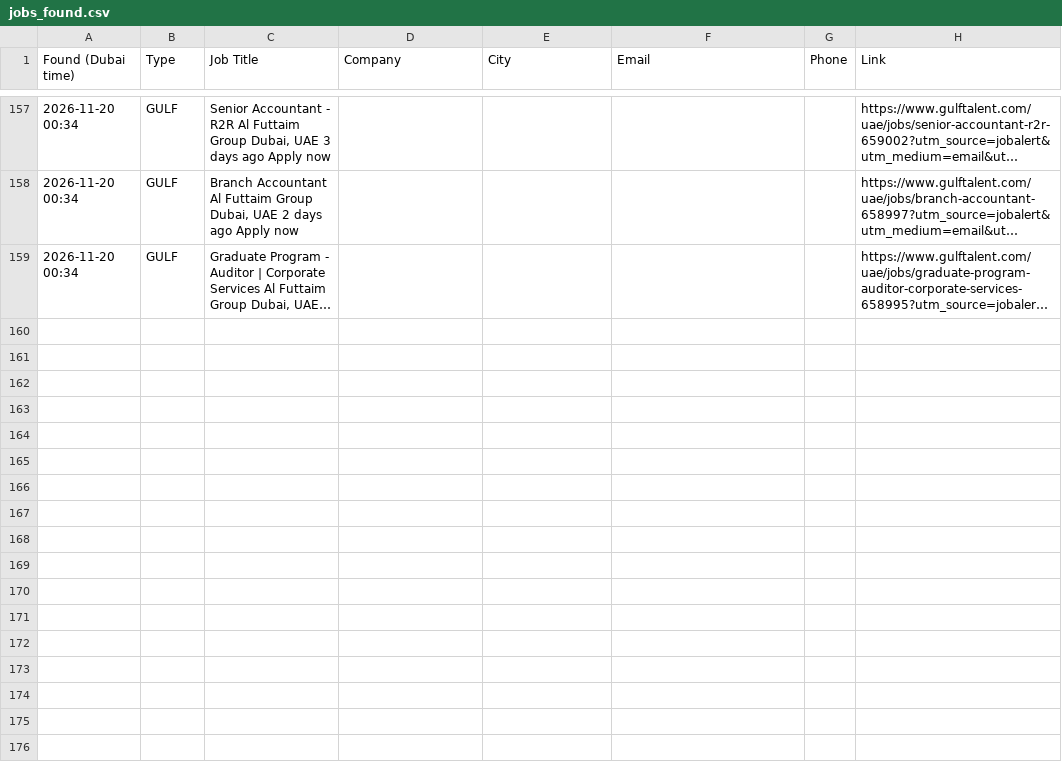
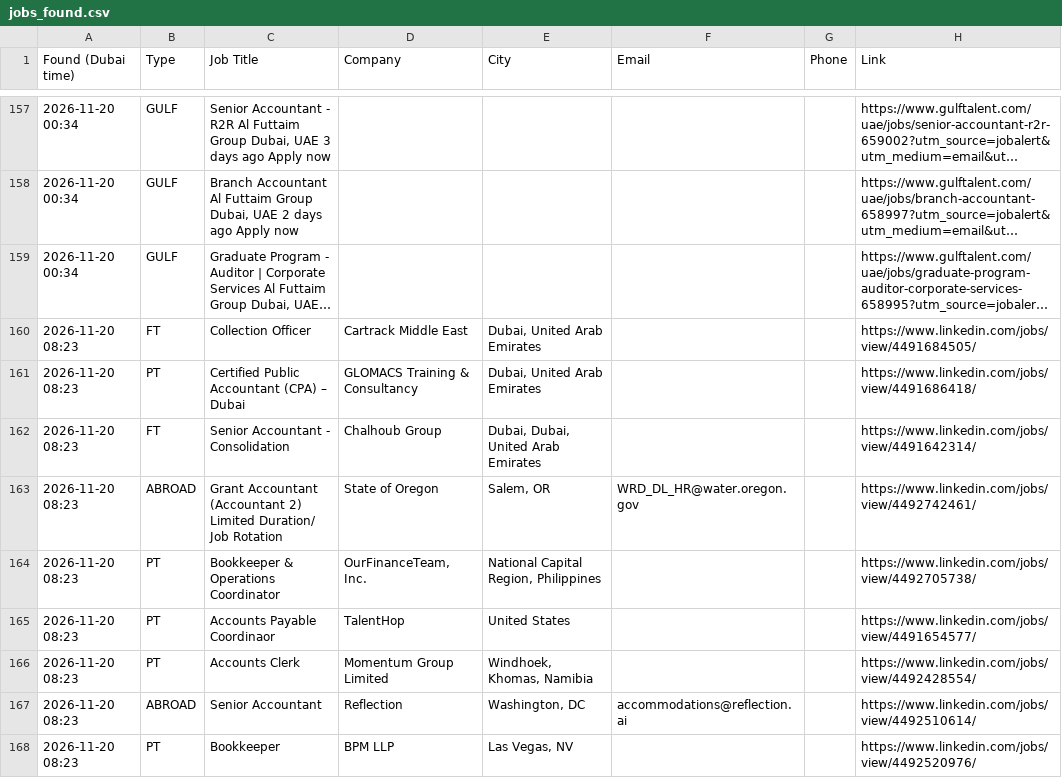
Before and after one commit to jhangiransari917-tech/jhangir-job-bot, a CSV file: jobs_found.csv, drawn as a sheet; only a part is shown, gaps mark what is left out; long unchanged cells end in …; the diff covers the shown part only; the diff names each change by its address in the sheet, - before the commit and + after, or states it on an @@ line.

```diff
--- a/jobs_found.csv
+++ b/jobs_found.csv
+row 160: 2026-11-20 08:23 | FT | Collection Officer | Cartrack Middle East | Dubai, United Arab Emirates |  |  | https://www.linkedin.com/jobs/view/4491684505/
+row 161: 2026-11-20 08:23 | PT | Certified Public Accountant (CPA) – Dubai | GLOMACS Training & Consultancy | Dubai, United Arab Emirates |  |  | https://www.linkedin.com/jobs/view/4491686418/
+row 162: 2026-11-20 08:23 | FT | Senior Accountant - Consolidation | Chalhoub Group | Dubai, Dubai, United Arab Emirates |  |  | https://www.linkedin.com/jobs/view/4491642314/
+row 163: 2026-11-20 08:23 | ABROAD | Grant Accountant (Accountant 2) Limited Duration/ Job Rotation | State of Oregon | Salem, OR | WRD_DL_HR@water.oregon.gov |  | https://www.linkedin.com/jobs/view/4492742461/
+row 164: 2026-11-20 08:23 | PT | Bookkeeper & Operations Coordinator | OurFinanceTeam, Inc. | National Capital Region, Philippines |  |  | https://www.linkedin.com/jobs/view/4492705738/
+row 165: 2026-11-20 08:23 | PT | Accounts Payable Coordinaor | TalentHop | United States |  |  | https://www.linkedin.com/jobs/view/4491654577/
+row 166: 2026-11-20 08:23 | PT | Accounts Clerk | Momentum Group Limited | Windhoek, Khomas, Namibia |  |  | https://www.linkedin.com/jobs/view/4492428554/
+row 167: 2026-11-20 08:23 | ABROAD | Senior Accountant | Reflection | Washington, DC | accommodations@reflection.ai |  | https://www.linkedin.com/jobs/view/4492510614/
+row 168: 2026-11-20 08:23 | PT | Bookkeeper | BPM LLP | Las Vegas, NV |  |  | https://www.linkedin.com/jobs/view/4492520976/
```
Also changed, not shown: 8 added rows elsewhere in this file, 1 other file.
